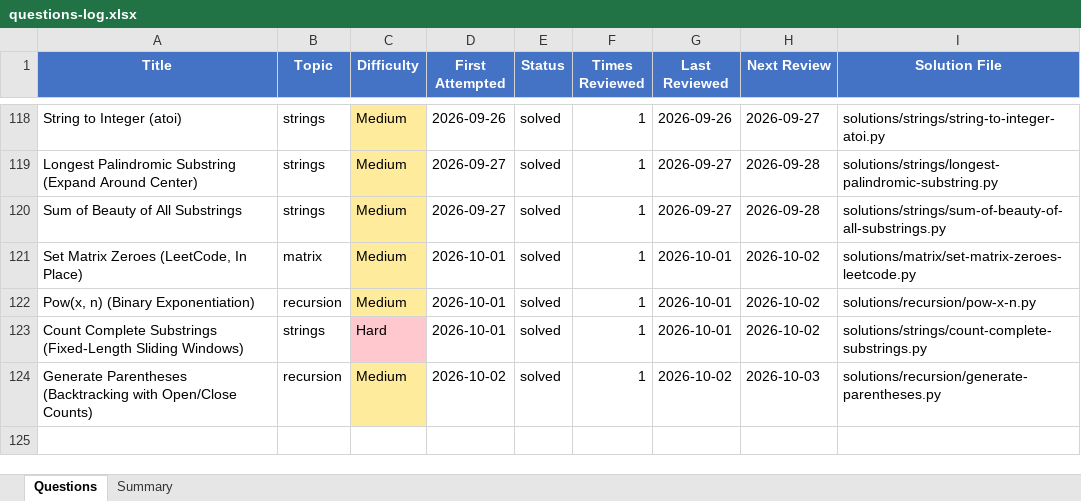
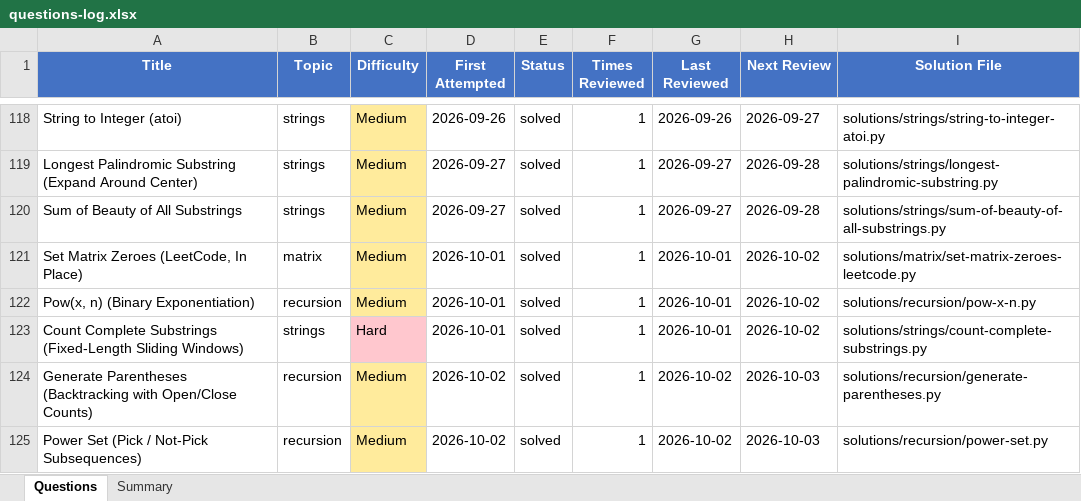
Before and after one commit to Ankush-Manhas840/Practice, an Excel workbook: questions-log.xlsx, sheet Questions, drawn as a sheet; only a part is shown, gaps mark what is left out; values as stored, in another font and other column widths than the file's, no borders; the diff names each change by its address in the sheet, - before the commit and + after, or states it on an @@ line.

Commit message:
Add power set solution and notes

```diff
--- a/questions-log.xlsx (sheet Questions)
+++ b/questions-log.xlsx (sheet Questions)
+row 125: Power Set (Pick / Not-Pick Subsequences) | recursion | Medium | 2026-10-02 | solved | 1 | 2026-10-02 | 2026-10-03 | solutions/recursion/power-set.py
```
Also changed, not shown: sheet Summary, 9 other files.
